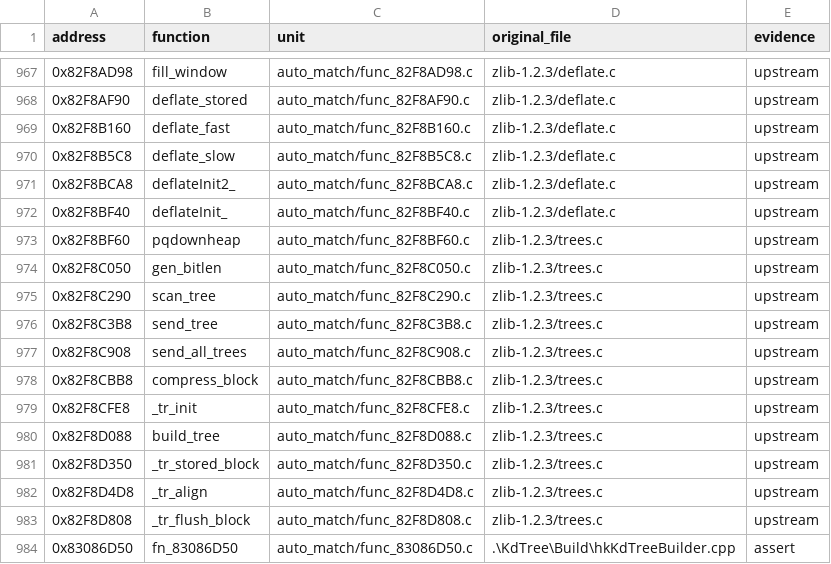
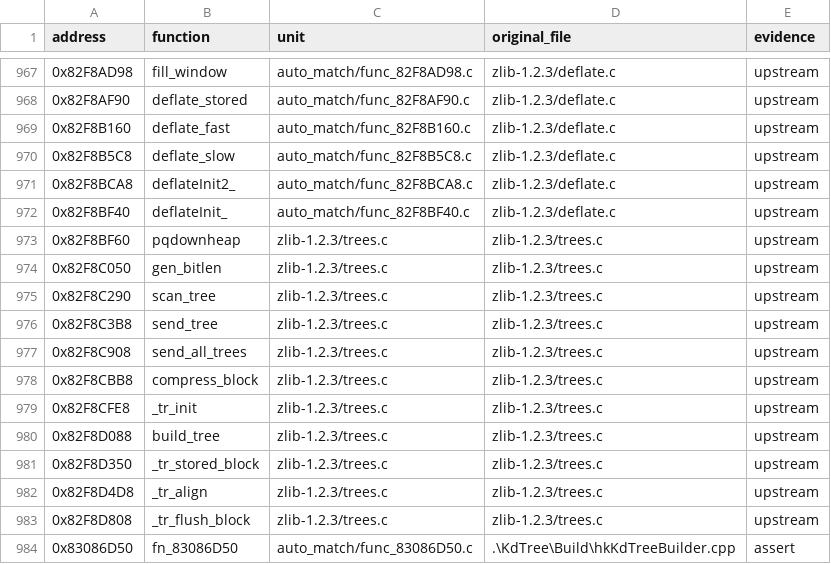
Before and after one commit to ZebulanStanphill/Kinect-Sports-Decomp, a TSV file: docs/source_files.tsv, drawn as a sheet; only a part is shown, gaps mark what is left out.

```diff
--- a/docs/source_files.tsv
+++ b/docs/source_files.tsv
@@ -972,13 +972,13 @@ address	function	unit	original_file	evidence
 0x82F8BF40	deflateInit_	auto_match/func_82F8BF40.c	zlib-1.2.3/deflate.c	upstream
-0x82F8BF60	pqdownheap	auto_match/func_82F8BF60.c	zlib-1.2.3/trees.c	upstream
-0x82F8C050	gen_bitlen	auto_match/func_82F8C050.c	zlib-1.2.3/trees.c	upstream
-0x82F8C290	scan_tree	auto_match/func_82F8C290.c	zlib-1.2.3/trees.c	upstream
-0x82F8C3B8	send_tree	auto_match/func_82F8C3B8.c	zlib-1.2.3/trees.c	upstream
-0x82F8C908	send_all_trees	auto_match/func_82F8C908.c	zlib-1.2.3/trees.c	upstream
-0x82F8CBB8	compress_block	auto_match/func_82F8CBB8.c	zlib-1.2.3/trees.c	upstream
-0x82F8CFE8	_tr_init	auto_match/func_82F8CFE8.c	zlib-1.2.3/trees.c	upstream
-0x82F8D088	build_tree	auto_match/func_82F8D088.c	zlib-1.2.3/trees.c	upstream
-0x82F8D350	_tr_stored_block	auto_match/func_82F8D350.c	zlib-1.2.3/trees.c	upstream
-0x82F8D4D8	_tr_align	auto_match/func_82F8D4D8.c	zlib-1.2.3/trees.c	upstream
-0x82F8D808	_tr_flush_block	auto_match/func_82F8D808.c	zlib-1.2.3/trees.c	upstream
+0x82F8BF60	pqdownheap	zlib-1.2.3/trees.c	zlib-1.2.3/trees.c	upstream
+0x82F8C050	gen_bitlen	zlib-1.2.3/trees.c	zlib-1.2.3/trees.c	upstream
+0x82F8C290	scan_tree	zlib-1.2.3/trees.c	zlib-1.2.3/trees.c	upstream
+0x82F8C3B8	send_tree	zlib-1.2.3/trees.c	zlib-1.2.3/trees.c	upstream
+0x82F8C908	send_all_trees	zlib-1.2.3/trees.c	zlib-1.2.3/trees.c	upstream
+0x82F8CBB8	compress_block	zlib-1.2.3/trees.c	zlib-1.2.3/trees.c	upstream
+0x82F8CFE8	_tr_init	zlib-1.2.3/trees.c	zlib-1.2.3/trees.c	upstream
+0x82F8D088	build_tree	zlib-1.2.3/trees.c	zlib-1.2.3/trees.c	upstream
+0x82F8D350	_tr_stored_block	zlib-1.2.3/trees.c	zlib-1.2.3/trees.c	upstream
+0x82F8D4D8	_tr_align	zlib-1.2.3/trees.c	zlib-1.2.3/trees.c	upstream
+0x82F8D808	_tr_flush_block	zlib-1.2.3/trees.c	zlib-1.2.3/trees.c	upstream
 0x83086D50	fn_83086D50	auto_match/func_83086D50.c	.\KdTree\Build\hkKdTreeBuilder.cpp	assert
```
Also changed, not shown: 16 other files.
